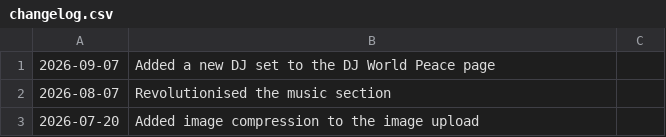
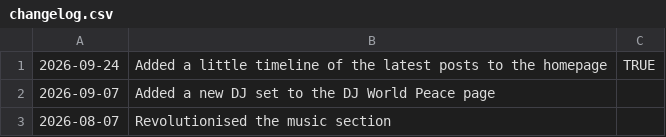
Before and after one commit to fraserisverycool/frasers-website, a CSV file: src/assets/data/changelog.csv, drawn as a sheet; only a part is shown; the shorter side is filled out with more unchanged rows.

Commit message:
latest posts

```diff
--- a/src/assets/data/changelog.csv
+++ b/src/assets/data/changelog.csv
@@ -1 +1,2 @@
+2026-09-24,Added a little timeline of the latest posts to the homepage,TRUE
 2026-09-07,Added a new DJ set to the DJ World Peace page,
```
Also changed, not shown: 44 other files.
